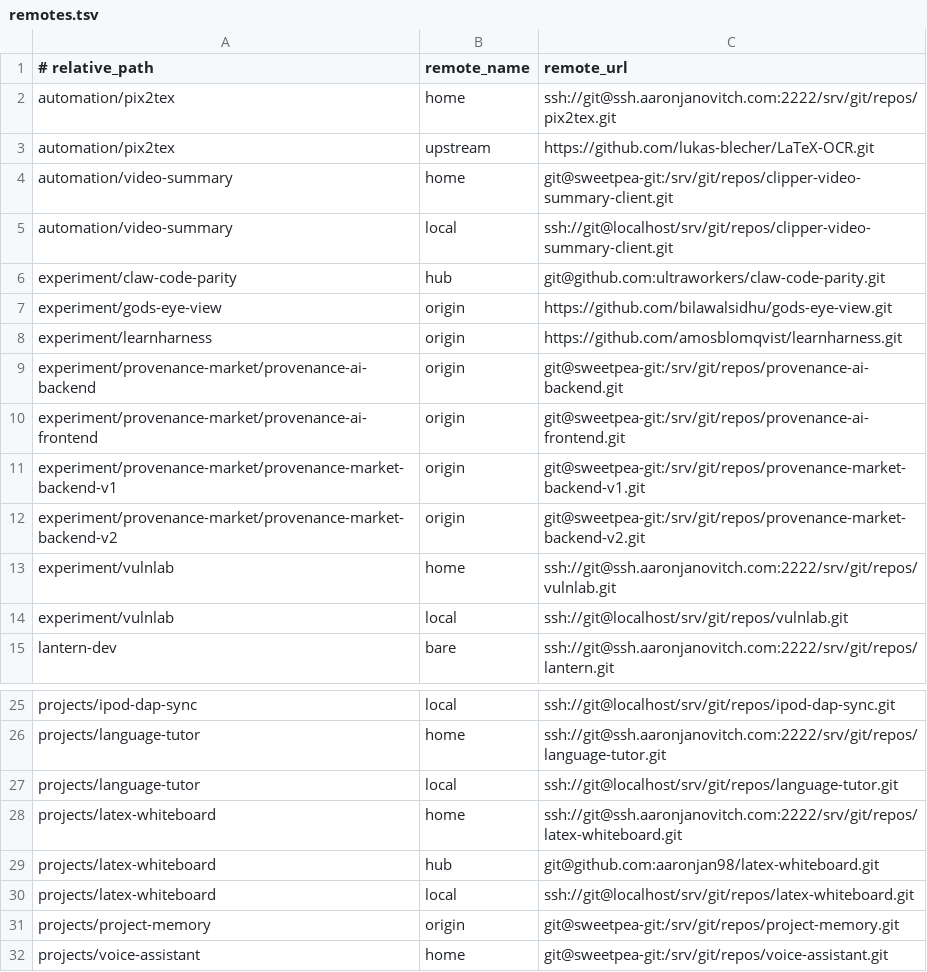
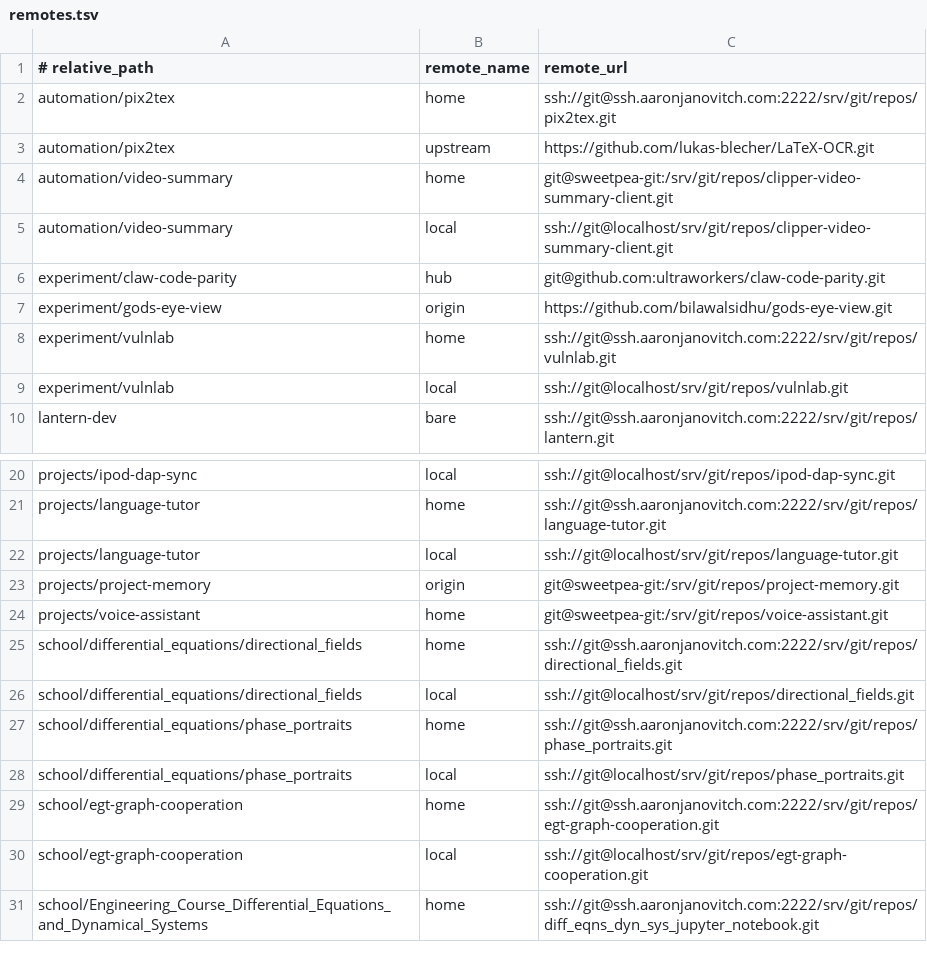
Before and after one commit to aaronjan98/nixos-config, a TSV file: tools/workspace/Repositories/remotes.tsv, drawn as a sheet; only a part is shown, gaps mark what is left out; the shorter side is filled out with more unchanged rows; the diff names each change by its address in the sheet, - before the commit and + after, or states it on an @@ line.

Commit message:
workspace index: drop six retired repos, add the 2026-10-08 homelab note
learnharness, latex-whiteboard and the four provenance-market repos are gone
from disk, so they come out of the index too — the area CONTEXT.md entries
plus their rows in remotes.tsv and repos.tsv. An index that lists repositories
that are not there sends an agent looking for them, which is the opposite of
what the routing layer is for.

```diff
--- a/tools/workspace/Repositories/remotes.tsv
+++ b/tools/workspace/Repositories/remotes.tsv
-row 8: experiment/learnharness | origin | https://github.com/amosblomqvist/learnharness.git
-row 9: experiment/provenance-market/provenance-ai-backend | origin | git@sweetpea-git:/srv/git/repos/provenance-ai-backend.git
-row 10: experiment/provenance-market/provenance-ai-frontend | origin | git@sweetpea-git:/srv/git/repos/provenance-ai-frontend.git
-row 11: experiment/provenance-market/provenance-market-backend-v1 | origin | git@sweetpea-git:/srv/git/repos/provenance-market-backend-v1.git
-row 12: experiment/provenance-market/provenance-market-backend-v2 | origin | git@sweetpea-git:/srv/git/repos/provenance-market-backend-v2.git
-row 28: projects/latex-whiteboard | home | ssh://git@ssh.aaronjanovitch.com:2222/srv/git/repos/latex-whiteboard.git
-row 29: projects/latex-whiteboard | hub | git@github.com:aaronjan98/latex-whiteboard.git
-row 30: projects/latex-whiteboard | local | ssh://git@localhost/srv/git/repos/latex-whiteboard.git
```
Also changed, not shown: tools/workspace/Repositories/repos.tsv, 3 other files.
